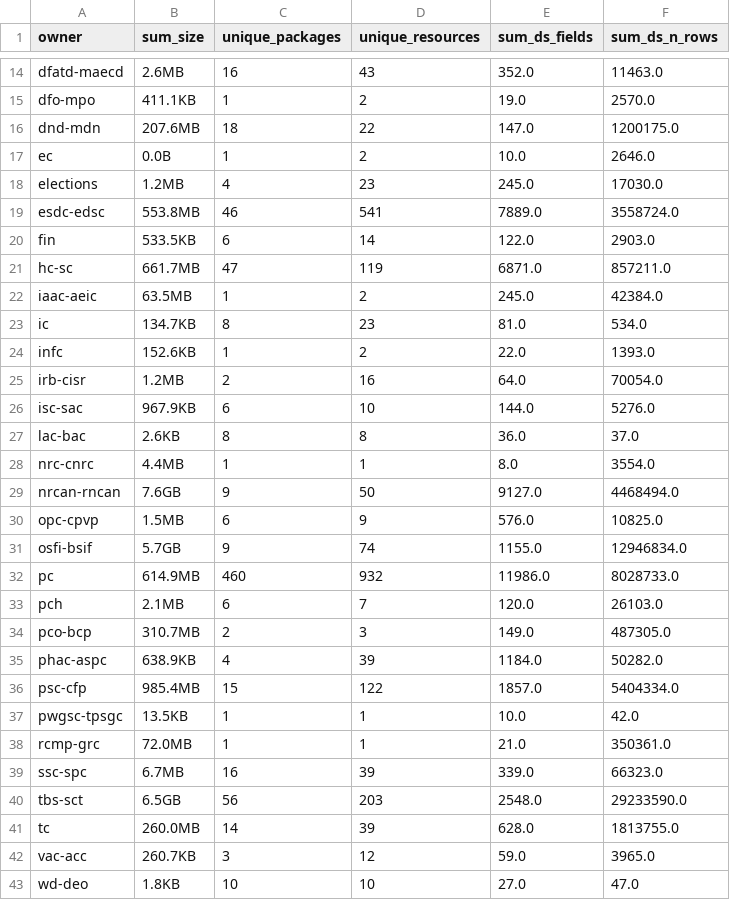
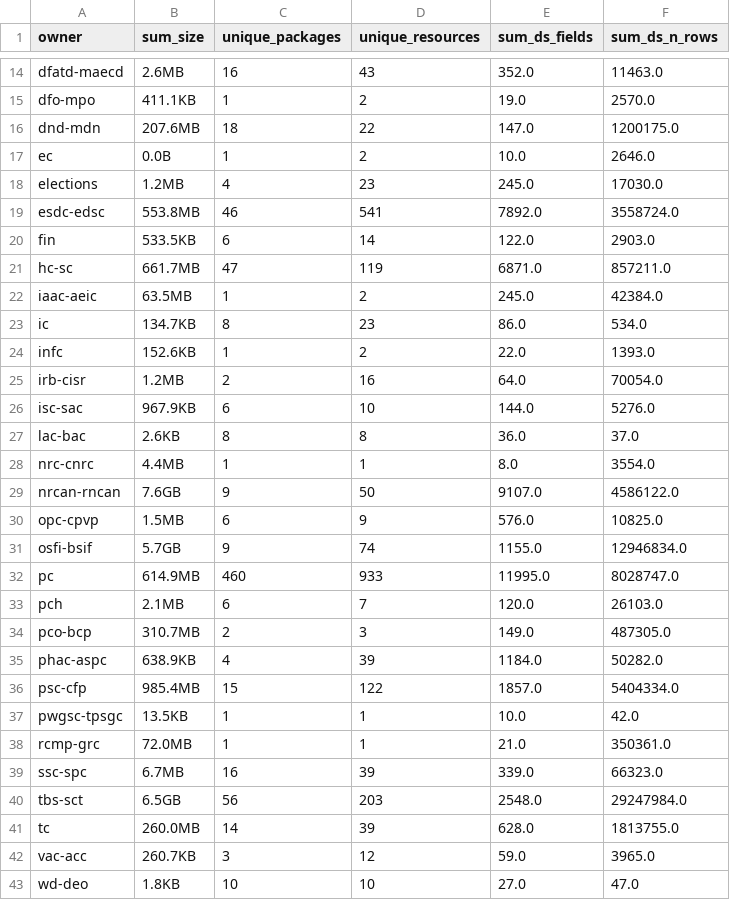
Before and after one commit to open-data/analytics-corporate-reporting, a CSV file: datastore_tracker/org_stats.csv, drawn as a sheet; only a part is shown, gaps mark what is left out.

```diff
--- a/datastore_tracker/org_stats.csv
+++ b/datastore_tracker/org_stats.csv
@@ -18,3 +18,3 @@ ec,0.0B,1,2,10.0,2646.0
 elections,1.2MB,4,23,245.0,17030.0
-esdc-edsc,553.8MB,46,541,7889.0,3558724.0
+esdc-edsc,553.8MB,46,541,7892.0,3558724.0
 fin,533.5KB,6,14,122.0,2903.0
@@ -22,3 +22,3 @@ hc-sc,661.7MB,47,119,6871.0,857211.0
 iaac-aeic,63.5MB,1,2,245.0,42384.0
-ic,134.7KB,8,23,81.0,534.0
+ic,134.7KB,8,23,86.0,534.0
 infc,152.6KB,1,2,22.0,1393.0
@@ -28,6 +28,6 @@ lac-bac,2.6KB,8,8,36.0,37.0
 nrc-cnrc,4.4MB,1,1,8.0,3554.0
-nrcan-rncan,7.6GB,9,50,9127.0,4468494.0
+nrcan-rncan,7.6GB,9,50,9107.0,4586122.0
 opc-cpvp,1.5MB,6,9,576.0,10825.0
 osfi-bsif,5.7GB,9,74,1155.0,12946834.0
-pc,614.9MB,460,932,11986.0,8028733.0
+pc,614.9MB,460,933,11995.0,8028747.0
 pch,2.1MB,6,7,120.0,26103.0
@@ -39,3 +39,3 @@ rcmp-grc,72.0MB,1,1,21.0,350361.0
 ssc-spc,6.7MB,16,39,339.0,66323.0
-tbs-sct,6.5GB,56,203,2548.0,29233590.0
+tbs-sct,6.5GB,56,203,2548.0,29247984.0
 tc,260.0MB,14,39,628.0,1813755.0
```
Also changed, not shown: datastore_tracker/DS_num_tracker.csv, 1 other file.
